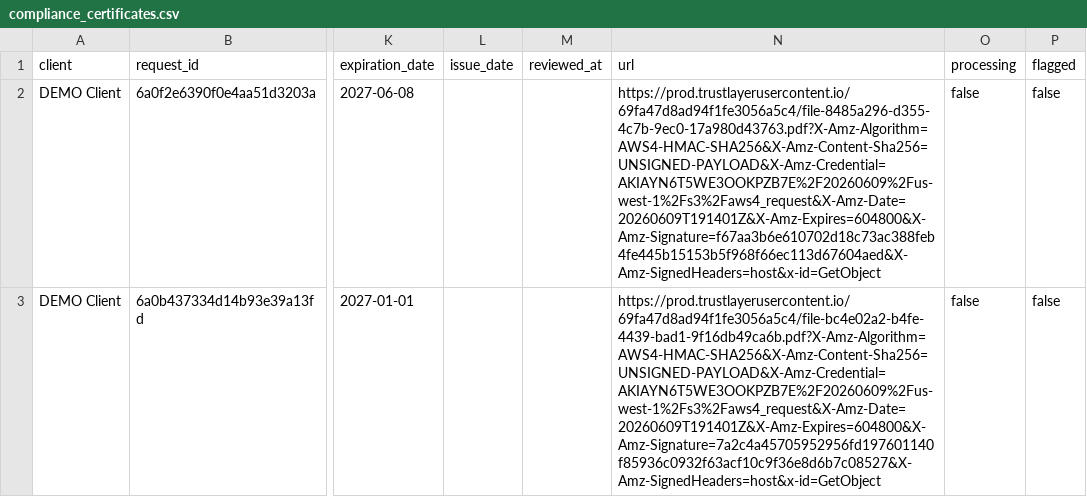
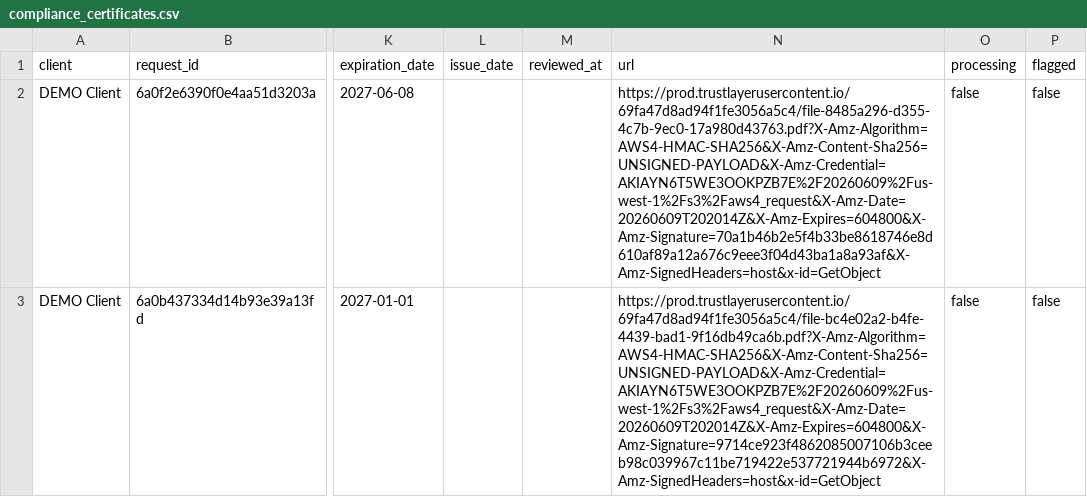
Before and after one commit to HUBCertSecure/client-management-platform, a CSV file: data/trustlayer/compliance_certificates.csv, drawn as a sheet; only a part is shown, gaps mark what is left out; the diff names each change by its address in the sheet, - before the commit and + after, or states it on an @@ line.

```diff
--- a/data/trustlayer/compliance_certificates.csv
+++ b/data/trustlayer/compliance_certificates.csv
-N2 (url): https://prod.trustlayerusercontent.io/69fa47d8ad94f1fe3056a5c4/file-8485a296-d355-4c7b-9ec0-17a980d43763.pdf?X-Amz-Algorithm=AWS4-HMAC-SHA256&X-Amz-Content-Sha256=UNSIGNED-PAYLOAD&X-Amz-Credential=AKIAYN6T5WE3OOKPZB7E%2F20260609%2Fus-west-1%2Fs3%2Faws4_request&X-Amz-Date=20260609T191401Z&X-Amz-Expires=604800&X-Amz-Signature=f67aa3b6e610702d18c73ac388feb4fe445b15153b5f968f66ec113d67604aed&X-Amz-SignedHeaders=host&x-id=GetObject
+N2 (url): https://prod.trustlayerusercontent.io/69fa47d8ad94f1fe3056a5c4/file-8485a296-d355-4c7b-9ec0-17a980d43763.pdf?X-Amz-Algorithm=AWS4-HMAC-SHA256&X-Amz-Content-Sha256=UNSIGNED-PAYLOAD&X-Amz-Credential=AKIAYN6T5WE3OOKPZB7E%2F20260609%2Fus-west-1%2Fs3%2Faws4_request&X-Amz-Date=20260609T202014Z&X-Amz-Expires=604800&X-Amz-Signature=70a1b46b2e5f4b33be8618746e8d610af89a12a676c9eee3f04d43ba1a8a93af&X-Amz-SignedHeaders=host&x-id=GetObject
-N3 (url): https://prod.trustlayerusercontent.io/69fa47d8ad94f1fe3056a5c4/file-bc4e02a2-b4fe-4439-bad1-9f16db49ca6b.pdf?X-Amz-Algorithm=AWS4-HMAC-SHA256&X-Amz-Content-Sha256=UNSIGNED-PAYLOAD&X-Amz-Credential=AKIAYN6T5WE3OOKPZB7E%2F20260609%2Fus-west-1%2Fs3%2Faws4_request&X-Amz-Date=20260609T191401Z&X-Amz-Expires=604800&X-Amz-Signature=7a2c4a45705952956fd197601140f85936c0932f63acf10c9f36e8d6b7c08527&X-Amz-SignedHeaders=host&x-id=GetObject
+N3 (url): https://prod.trustlayerusercontent.io/69fa47d8ad94f1fe3056a5c4/file-bc4e02a2-b4fe-4439-bad1-9f16db49ca6b.pdf?X-Amz-Algorithm=AWS4-HMAC-SHA256&X-Amz-Content-Sha256=UNSIGNED-PAYLOAD&X-Amz-Credential=AKIAYN6T5WE3OOKPZB7E%2F20260609%2Fus-west-1%2Fs3%2Faws4_request&X-Amz-Date=20260609T202014Z&X-Amz-Expires=604800&X-Amz-Signature=9714ce923f4862085007106b3ceeb98c039967c11be719422e537721944b6972&X-Amz-SignedHeaders=host&x-id=GetObject
```
Also changed, not shown: data/trustlayer/contacts.csv, data/trustlayer/context_record_attributes.csv, 6 other files.
